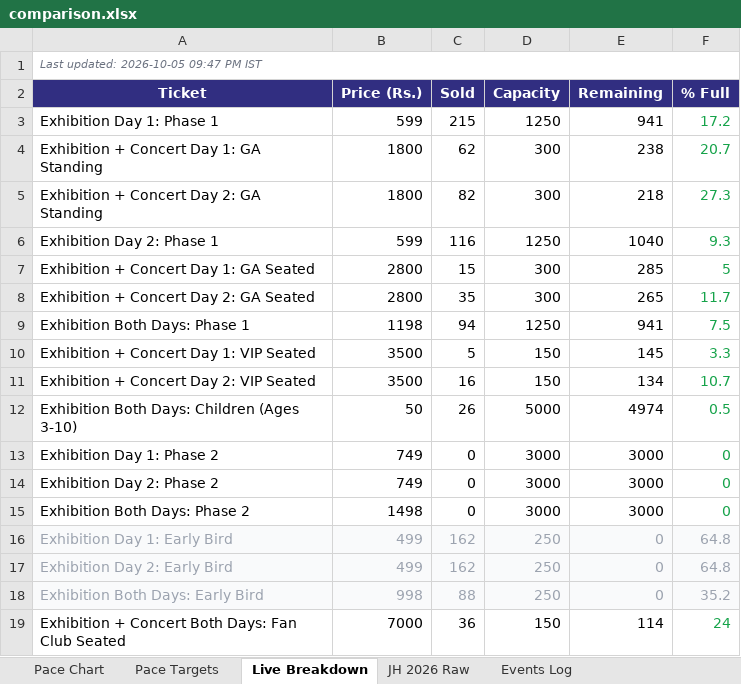
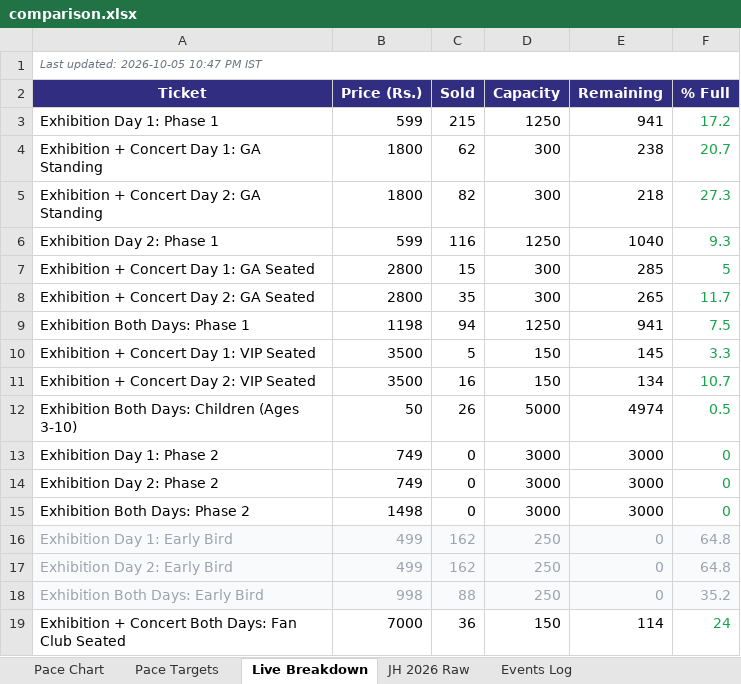
Before and after one commit to vanishinggradient/ticketing-jh-2027-status-page, an Excel workbook: comparison.xlsx, sheet Live Breakdown, drawn as a sheet; values as stored, in another font and other column widths than the file's, no borders; the diff names each change by its address in the sheet, - before the commit and + after, or states it on an @@ line.

```diff
--- a/comparison.xlsx (sheet Live Breakdown)
+++ b/comparison.xlsx (sheet Live Breakdown)
-A1 (Ticket): Last updated: 2026-10-05 09:47 PM IST
+A1 (Ticket): Last updated: 2026-10-05 10:47 PM IST
```
Also changed, not shown: 1 other file.
